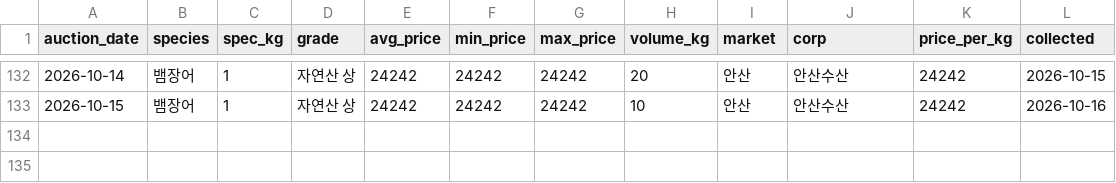
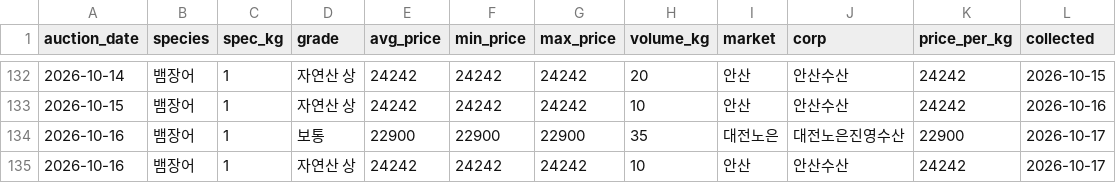
Before and after one commit to hokki-sys/-1, a CSV file: tracker/wonmul_history.csv, drawn as a sheet; only a part is shown, gaps mark what is left out; the diff names each change by its address in the sheet, - before the commit and + after, or states it on an @@ line.

```diff
--- a/tracker/wonmul_history.csv
+++ b/tracker/wonmul_history.csv
+row 134: 2026-10-16 | 뱀장어 | 1 | 보통 | 22900 | 22900 | 22900 | 35 | 대전노은 | 대전노은진영수산 | 22900 | 2026-10-17
+row 135: 2026-10-16 | 뱀장어 | 1 | 자연산 상 | 24242 | 24242 | 24242 | 10 | 안산 | 안산수산 | 24242 | 2026-10-17
```
Also changed, not shown: tracker/import_history.csv, tracker/price_history.csv.
